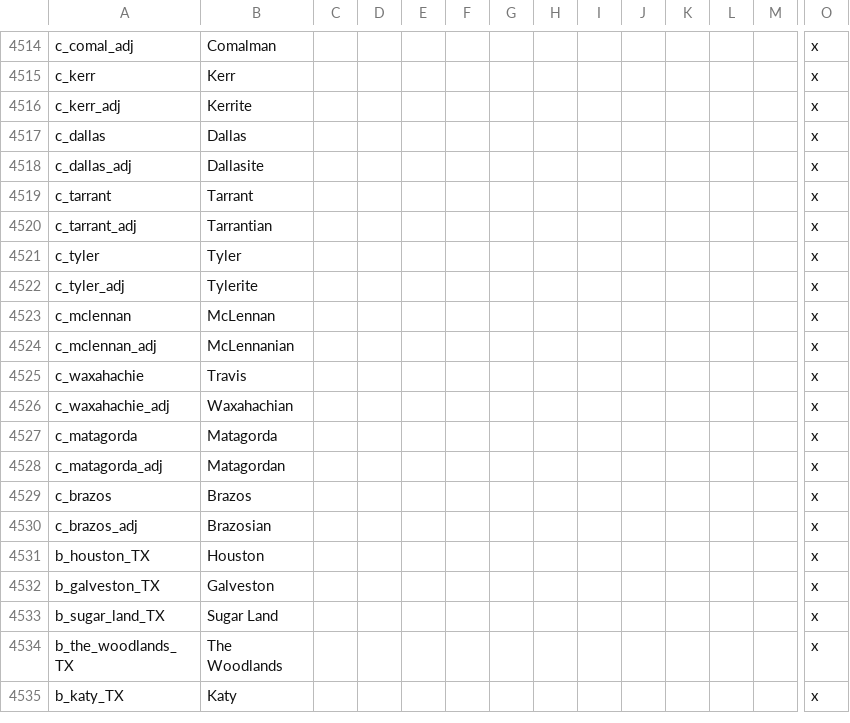
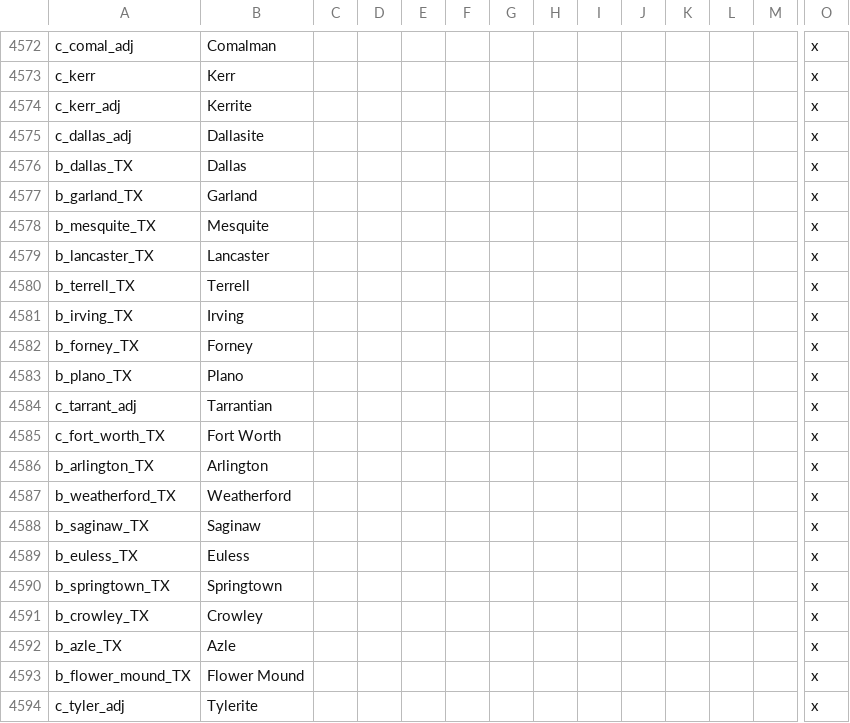
Before and after one commit to Ofaloaf/postapoc, a CSV file: localisation/am_titles.csv, drawn as a sheet; only a part is shown, gaps mark what is left out; the shorter side is filled out with more unchanged rows; removed rows and columns are numbered as before the commit, all else as after; rows hold the shown columns only; the diff covers the shown part only; the diff names each change by its address in the sheet, - before the commit and + after, or states it on an @@ line.

```diff
--- a/localisation/am_titles.csv
+++ b/localisation/am_titles.csv
-row 4517: c_dallas | Dallas |  |  |  |  |  |  |  |  |  |  |  | x
+row 4576: b_dallas_TX | Dallas |  |  |  |  |  |  |  |  |  |  |  | x
+row 4577: b_garland_TX | Garland |  |  |  |  |  |  |  |  |  |  |  | x
+row 4578: b_mesquite_TX | Mesquite |  |  |  |  |  |  |  |  |  |  |  | x
-A4579: c_tarrant
+A4579: b_lancaster_TX
-B4579: Tarrant
+B4579: Lancaster
+row 4580: b_terrell_TX | Terrell |  |  |  |  |  |  |  |  |  |  |  | x
+row 4581: b_irving_TX | Irving |  |  |  |  |  |  |  |  |  |  |  | x
+row 4582: b_forney_TX | Forney |  |  |  |  |  |  |  |  |  |  |  | x
+row 4583: b_plano_TX | Plano |  |  |  |  |  |  |  |  |  |  |  | x
+row 4585: c_fort_worth_TX | Fort Worth |  |  |  |  |  |  |  |  |  |  |  | x
+row 4586: b_arlington_TX | Arlington |  |  |  |  |  |  |  |  |  |  |  | x
+row 4587: b_weatherford_TX | Weatherford |  |  |  |  |  |  |  |  |  |  |  | x
+row 4588: b_saginaw_TX | Saginaw |  |  |  |  |  |  |  |  |  |  |  | x
+row 4589: b_euless_TX | Euless |  |  |  |  |  |  |  |  |  |  |  | x
+row 4590: b_springtown_TX | Springtown |  |  |  |  |  |  |  |  |  |  |  | x
-A4591: c_tyler
+A4591: b_crowley_TX
-B4591: Tyler
+B4591: Crowley
+row 4592: b_azle_TX | Azle |  |  |  |  |  |  |  |  |  |  |  | x
+row 4593: b_flower_mound_TX | Flower Mound |  |  |  |  |  |  |  |  |  |  |  | x
```
Also changed, not shown: 24 added rows, 62 moved rows and 7 edited cells elsewhere in this file, 23 other files.
